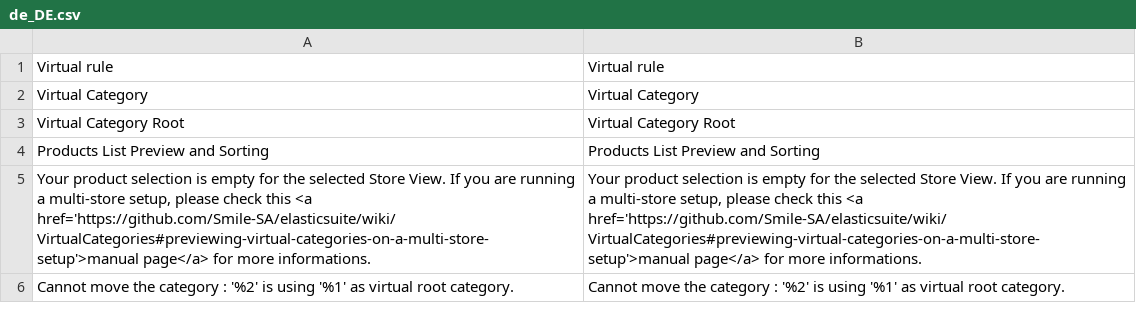
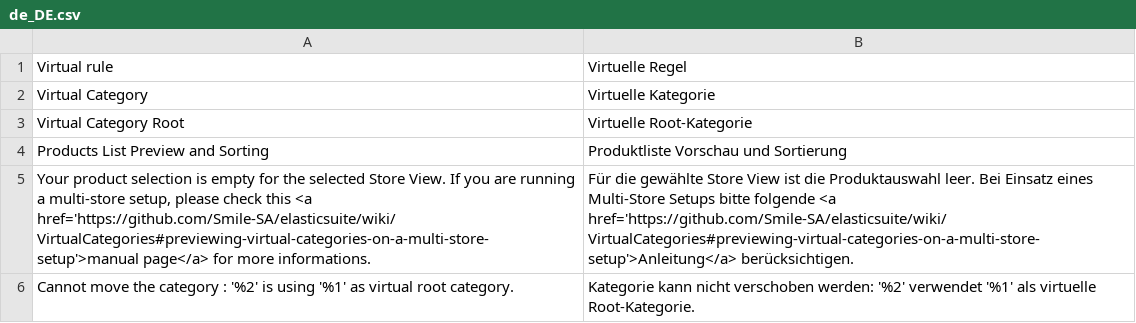
Before and after one commit to Smile-SA/elasticsuite, a CSV file: src/module-elasticsuite-virtual-category/i18n/de_DE.csv, drawn as a sheet.

Commit message:
Update de_DE.csv
Vollständig übersetzt in de_DE durch CR.

```diff
--- a/src/module-elasticsuite-virtual-category/i18n/de_DE.csv
+++ b/src/module-elasticsuite-virtual-category/i18n/de_DE.csv
@@ -1,6 +1,6 @@
-"Virtual rule","Virtual rule"
-"Virtual Category","Virtual Category"
-"Virtual Category Root","Virtual Category Root"
-"Products List Preview and Sorting","Products List Preview and Sorting"
-"Your product selection is empty for the selected Store View. If you are running a multi-store setup, please check this <a href='https://github.com/Smile-SA/elasticsuite/wiki/VirtualCategories#previewing-virtual-categories-on-a-multi-store-setup'>manual page</a> for more informations.","Your product selection is empty for the selected Store View. If you are running a multi-store setup, please check this <a href='https://github.com/Smile-SA/elasticsuite/wiki/VirtualCategories#previewing-virtual-categories-on-a-multi-store-setup'>manual page</a> for more informations."
-"Cannot move the category : '%2' is using '%1' as virtual root category.","Cannot move the category : '%2' is using '%1' as virtual root category."
+"Virtual rule","Virtuelle Regel"
+"Virtual Category","Virtuelle Kategorie"
+"Virtual Category Root","Virtuelle Root-Kategorie"
+"Products List Preview and Sorting","Produktliste Vorschau und Sortierung"
+"Your product selection is empty for the selected Store View. If you are running a multi-store setup, please check this <a href='https://github.com/Smile-SA/elasticsuite/wiki/VirtualCategories#previewing-virtual-categories-on-a-multi-store-setup'>manual page</a> for more informations.","Für die gewählte Store View ist die Produktauswahl leer. Bei Einsatz eines Multi-Store Setups bitte folgende <a href='https://github.com/Smile-SA/elasticsuite/wiki/VirtualCategories#previewing-virtual-categories-on-a-multi-store-setup'>Anleitung</a> berücksichtigen."
+"Cannot move the category : '%2' is using '%1' as virtual root category.","Kategorie kann nicht verschoben werden: '%2' verwendet '%1' als virtuelle Root-Kategorie."
```
